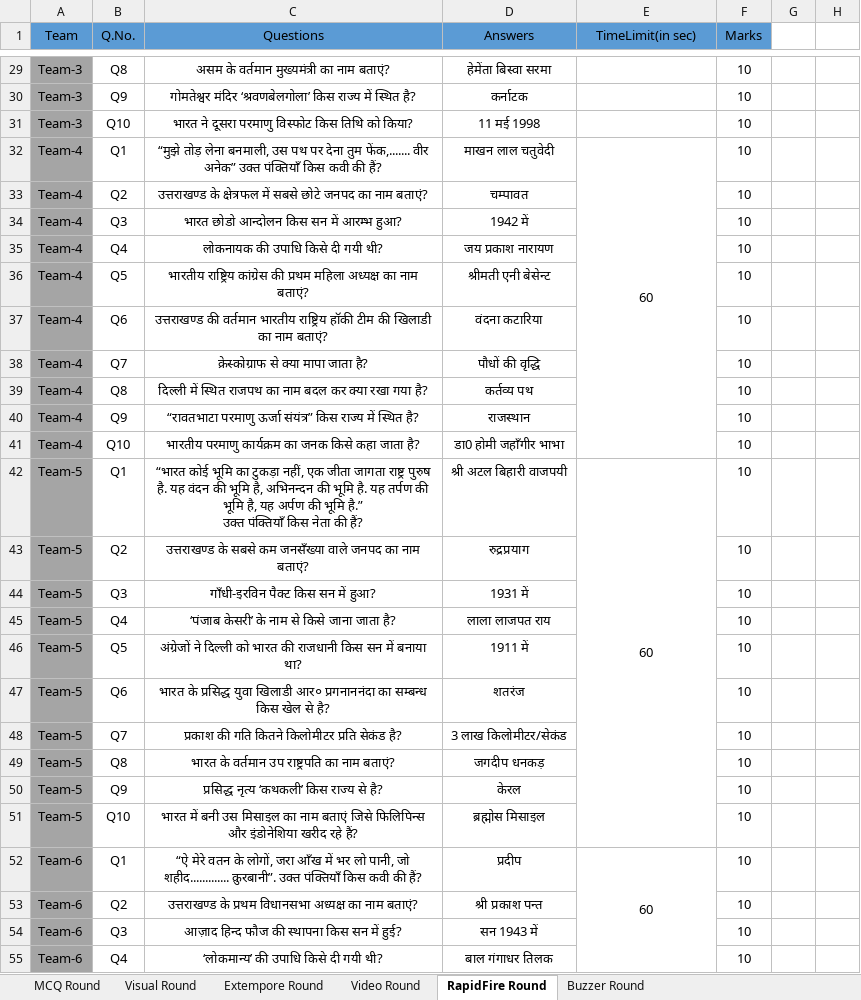
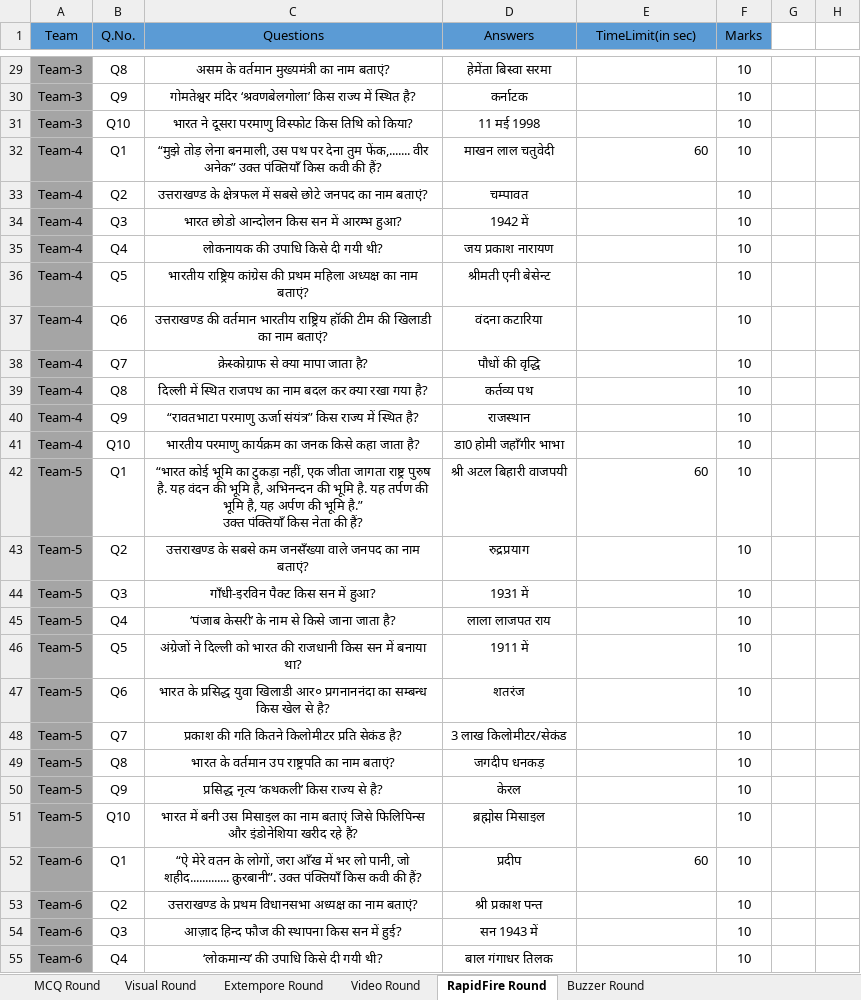
Before and after one commit to yatharth02/quiz-app, an Excel workbook: public/inputQuiz/Template.xlsx, sheet RapidFire Round, drawn as a sheet; only a part is shown, gaps mark what is left out; values as stored, in another font and other column widths than the file's, no borders; the diff covers the shown part only; the diff names each change by its address in the sheet, - before the commit and + after, or states it on an @@ line.

Commit message:
RapidFire round added

```diff
--- a/public/inputQuiz/Template.xlsx (sheet RapidFire Round)
+++ b/public/inputQuiz/Template.xlsx (sheet RapidFire Round)
-E32 alignment: center
+E32 alignment: right
-E32:E41 merged
-E42 alignment: center
+E42 alignment: right
-E42:E51 merged
-E52 alignment: center
+E52 alignment: right
-E52:E61 merged
```
Also changed, not shown: 3 edited cells, cell formats and merged cells elsewhere in this sheet.
